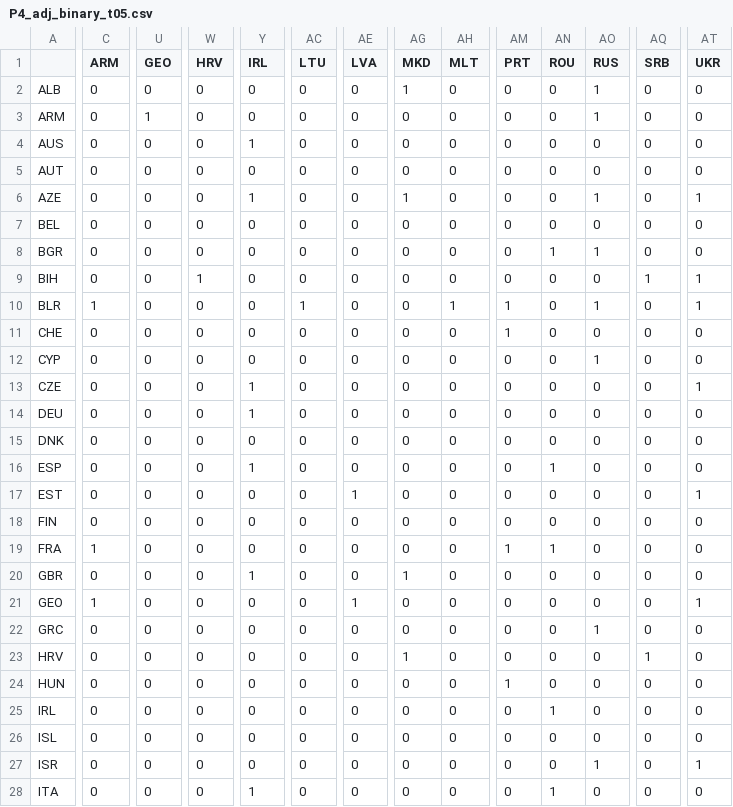
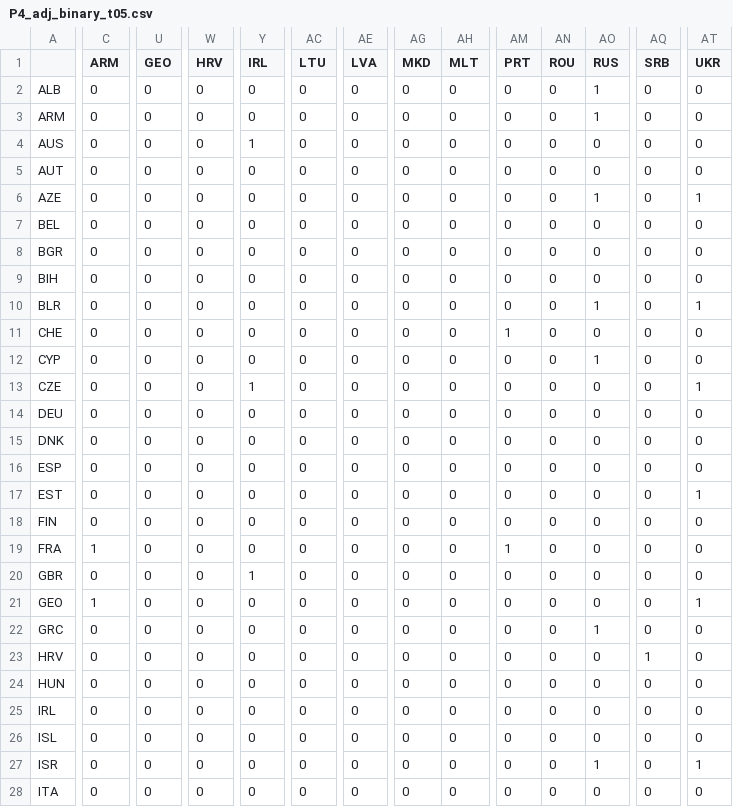
Before and after one commit to catalinabatalla/eurovision-sna, a CSV file: data/processed/P4_adj_binary_t05.csv, drawn as a sheet; only a part is shown, gaps mark what is left out; the diff covers the shown part only; the diff names each change by its address in the sheet, - before the commit and + after, or states it on an @@ line.

```diff
--- a/data/processed/P4_adj_binary_t05.csv
+++ b/data/processed/P4_adj_binary_t05.csv
-AG2 (MKD): 1
+AG2 (MKD): 0
-U3 (GEO): 1
+U3 (GEO): 0
-Y6 (IRL): 1
+Y6 (IRL): 0
-AG6 (MKD): 1
+AG6 (MKD): 0
-AN8 (ROU): 1
+AN8 (ROU): 0
-AO8 (RUS): 1
+AO8 (RUS): 0
-W9 (HRV): 1
+W9 (HRV): 0
-AQ9 (SRB): 1
+AQ9 (SRB): 0
-AT9 (UKR): 1
+AT9 (UKR): 0
-C10 (ARM): 1
+C10 (ARM): 0
-AC10 (LTU): 1
+AC10 (LTU): 0
-AH10 (MLT): 1
+AH10 (MLT): 0
-AM10 (PRT): 1
+AM10 (PRT): 0
-Y14 (IRL): 1
+Y14 (IRL): 0
-Y16 (IRL): 1
+Y16 (IRL): 0
-AN16 (ROU): 1
+AN16 (ROU): 0
-AE17 (LVA): 1
+AE17 (LVA): 0
-AN19 (ROU): 1
+AN19 (ROU): 0
-AG20 (MKD): 1
+AG20 (MKD): 0
-AE21 (LVA): 1
+AE21 (LVA): 0
-AG23 (MKD): 1
+AG23 (MKD): 0
-AM24 (PRT): 1
+AM24 (PRT): 0
-AN25 (ROU): 1
+AN25 (ROU): 0
-Y28 (IRL): 1
+Y28 (IRL): 0
-AN28 (ROU): 1
+AN28 (ROU): 0
```
Also changed, not shown: 22 edited cells elsewhere in this file, data/processed/P1_adj_binary_t05.csv, data/processed/P2_adj_binary_t05.csv, 19 other files.
